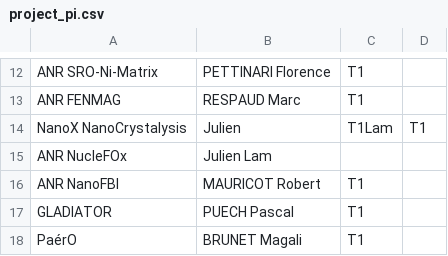
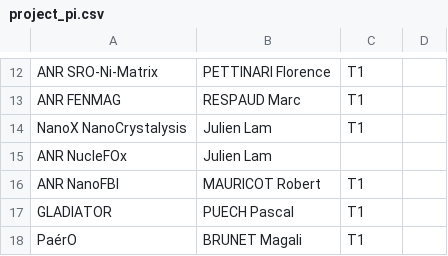
Before and after one commit to seb5g/full_cost_2, a CSV file: src/fullcoster/resources/project_pi.csv, drawn as a sheet; only a part is shown, gaps mark what is left out.

Commit message:
Update project_pi.csv

```diff
--- a/src/fullcoster/resources/project_pi.csv
+++ b/src/fullcoster/resources/project_pi.csv
@@ -13,3 +13,3 @@ ANR SRO-Ni-Matrix,PETTINARI Florence,T1
 ANR FENMAG,RESPAUD Marc,T1
-NanoX NanoCrystalysis,Julien ,T1Lam,T1
+NanoX NanoCrystalysis,Julien Lam,T1
 ANR NucleFOx,Julien Lam
```
